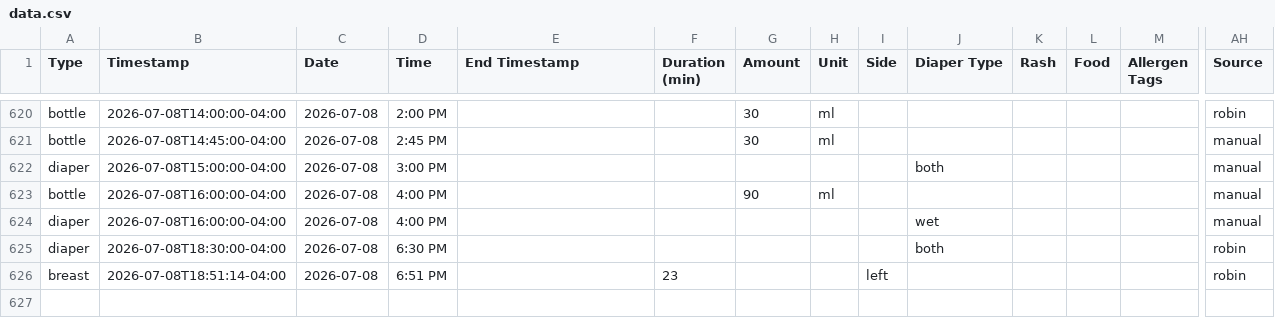
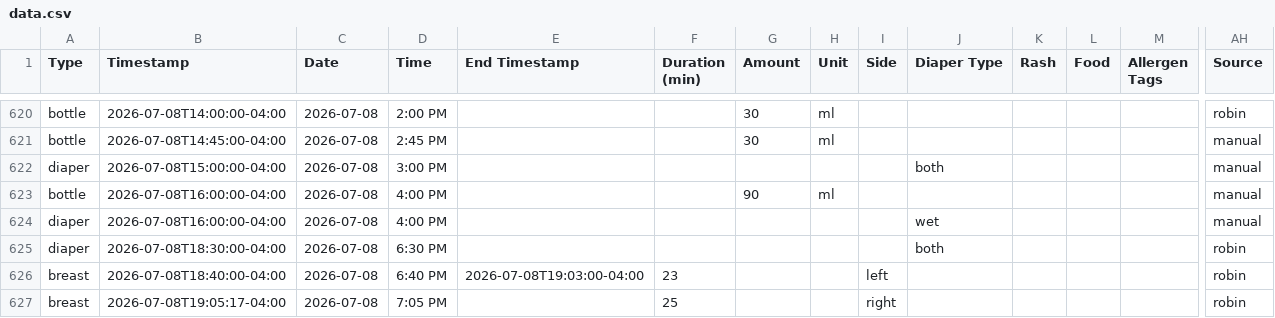
Before and after one commit to mjkavs99/vienna-tracker, a CSV file: data.csv, drawn as a sheet; only a part is shown, gaps mark what is left out; rows hold the shown columns only; the diff names each change by its address in the sheet, - before the commit and + after, or states it on an @@ line.

Commit message:
Update data.csv from Vienna dashboard

```diff
--- a/data.csv
+++ b/data.csv
-B626 (Timestamp): 2026-07-08T18:51:14-04:00
+B626 (Timestamp): 2026-07-08T18:40:00-04:00
-D626 (Time): 6:51 PM
+D626 (Time): 6:40 PM
-E626 (End Timestamp): (empty)
+E626 (End Timestamp): 2026-07-08T19:03:00-04:00
+row 627: breast | 2026-07-08T19:05:17-04:00 | 2026-07-08 | 7:05 PM |  | 25 |  |  | right |  |  |  |  | robin
```
